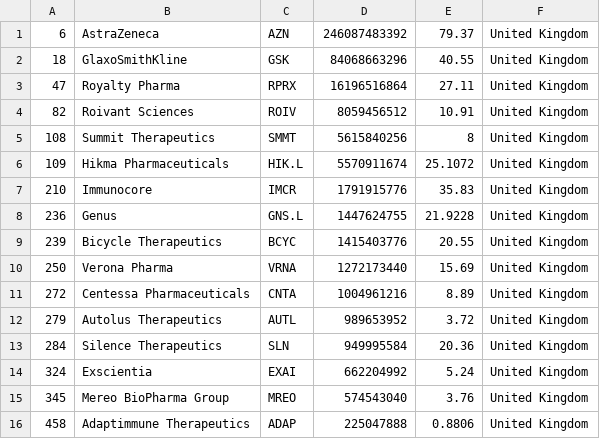
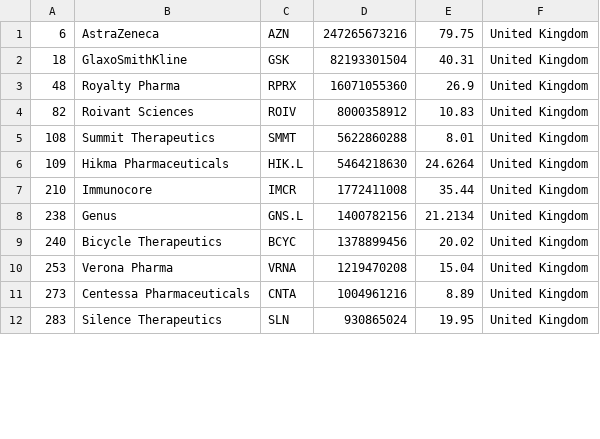
Before and after one commit to jkou02/merida-june-6-2024, a CSV file: companies_united_kingdom_biotech.csv, drawn as a sheet; only a part is shown; the diff covers the shown part only.

```diff
--- a/companies_united_kingdom_biotech.csv
+++ b/companies_united_kingdom_biotech.csv
@@ -1,16 +1,12 @@
-"6","AstraZeneca","AZN","246087483392","79.37","United Kingdom"
-"18","GlaxoSmithKline","GSK","84068663296","40.55","United Kingdom"
-"47","Royalty Pharma","RPRX","16196516864","27.11","United Kingdom"
-"82","Roivant Sciences","ROIV","8059456512","10.91","United Kingdom"
-"108","Summit Therapeutics","SMMT","5615840256","8","United Kingdom"
-"109","Hikma Pharmaceuticals","HIK.L","5570911674","25.1072","United Kingdom"
-"210","Immunocore","IMCR","1791915776","35.83","United Kingdom"
-"236","Genus","GNS.L","1447624755","21.9228","United Kingdom"
-"239","Bicycle Therapeutics","BCYC","1415403776","20.55","United Kingdom"
-"250","Verona Pharma","VRNA","1272173440","15.69","United Kingdom"
-"272","Centessa Pharmaceuticals","CNTA","1004961216","8.89","United Kingdom"
-"279","Autolus Therapeutics","AUTL","989653952","3.72","United Kingdom"
-"284","Silence Therapeutics","SLN","949995584","20.36","United Kingdom"
-"324","Exscientia","EXAI","662204992","5.24","United Kingdom"
-"345","Mereo BioPharma Group","MREO","574543040","3.76","United Kingdom"
-"458","Adaptimmune Therapeutics","ADAP","225047888","0.8806","United Kingdom"
+"6","AstraZeneca","AZN","247265673216","79.75","United Kingdom"
+"18","GlaxoSmithKline","GSK","82193301504","40.31","United Kingdom"
+"48","Royalty Pharma","RPRX","16071055360","26.9","United Kingdom"
+"82","Roivant Sciences","ROIV","8000358912","10.83","United Kingdom"
+"108","Summit Therapeutics","SMMT","5622860288","8.01","United Kingdom"
+"109","Hikma Pharmaceuticals","HIK.L","5464218630","24.6264","United Kingdom"
+"210","Immunocore","IMCR","1772411008","35.44","United Kingdom"
+"238","Genus","GNS.L","1400782156","21.2134","United Kingdom"
+"240","Bicycle Therapeutics","BCYC","1378899456","20.02","United Kingdom"
+"253","Verona Pharma","VRNA","1219470208","15.04","United Kingdom"
+"273","Centessa Pharmaceuticals","CNTA","1004961216","8.89","United Kingdom"
+"283","Silence Therapeutics","SLN","930865024","19.95","United Kingdom"
```
Also changed, not shown: 7 added rows, 3 removed rows and 12 edited cells elsewhere in this file, companies-Biotech.csv, companies_france_biotech.csv, 1 other file.
